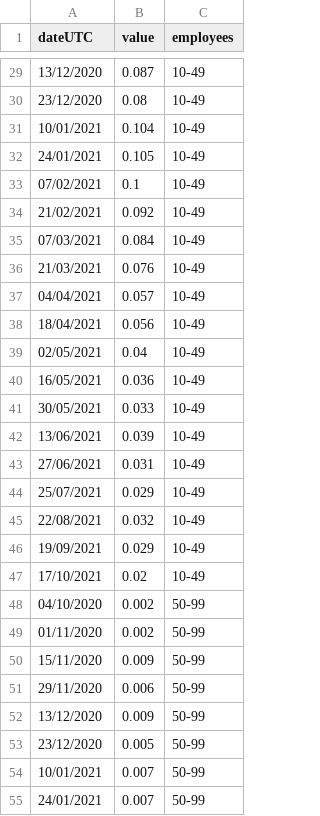
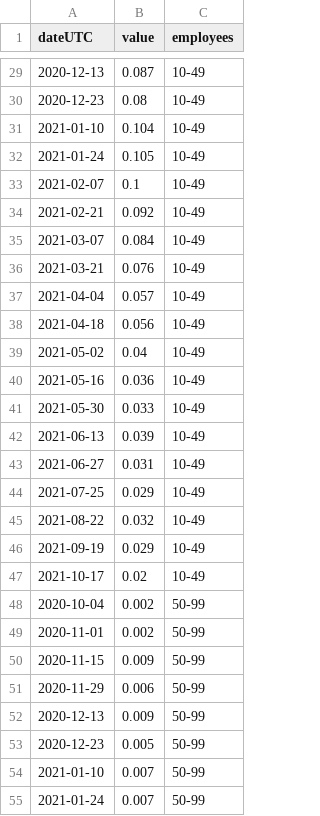
Before and after one commit to RDeconomist/RDeconomist.github.io, a CSV file: charts/productivity/atRiskFirmsBySizeLong.csv, drawn as a sheet; only a part is shown, gaps mark what is left out; the diff covers the shown part only.

```diff
--- a/charts/productivity/atRiskFirmsBySizeLong.csv
+++ b/charts/productivity/atRiskFirmsBySizeLong.csv
@@ -29,27 +29,27 @@ dateUTC,value,employees
-13/12/2020,0.087,10-49
-23/12/2020,0.08,10-49
-10/01/2021,0.104,10-49
-24/01/2021,0.105,10-49
-07/02/2021,0.1,10-49
-21/02/2021,0.092,10-49
-07/03/2021,0.084,10-49
-21/03/2021,0.076,10-49
-04/04/2021,0.057,10-49
-18/04/2021,0.056,10-49
-02/05/2021,0.04,10-49
-16/05/2021,0.036,10-49
-30/05/2021,0.033,10-49
-13/06/2021,0.039,10-49
-27/06/2021,0.031,10-49
-25/07/2021,0.029,10-49
-22/08/2021,0.032,10-49
-19/09/2021,0.029,10-49
-17/10/2021,0.02,10-49
-04/10/2020,0.002,50-99
-01/11/2020,0.002,50-99
-15/11/2020,0.009,50-99
-29/11/2020,0.006,50-99
-13/12/2020,0.009,50-99
-23/12/2020,0.005,50-99
-10/01/2021,0.007,50-99
-24/01/2021,0.007,50-99
+2020-12-13,0.087,10-49
+2020-12-23,0.08,10-49
+2021-01-10,0.104,10-49
+2021-01-24,0.105,10-49
+2021-02-07,0.1,10-49
+2021-02-21,0.092,10-49
+2021-03-07,0.084,10-49
+2021-03-21,0.076,10-49
+2021-04-04,0.057,10-49
+2021-04-18,0.056,10-49
+2021-05-02,0.04,10-49
+2021-05-16,0.036,10-49
+2021-05-30,0.033,10-49
+2021-06-13,0.039,10-49
+2021-06-27,0.031,10-49
+2021-07-25,0.029,10-49
+2021-08-22,0.032,10-49
+2021-09-19,0.029,10-49
+2021-10-17,0.02,10-49
+2020-10-04,0.002,50-99
+2020-11-01,0.002,50-99
+2020-11-15,0.009,50-99
+2020-11-29,0.006,50-99
+2020-12-13,0.009,50-99
+2020-12-23,0.005,50-99
+2021-01-10,0.007,50-99
+2021-01-24,0.007,50-99
```
Also changed, not shown: 111 edited cells elsewhere in this file.
